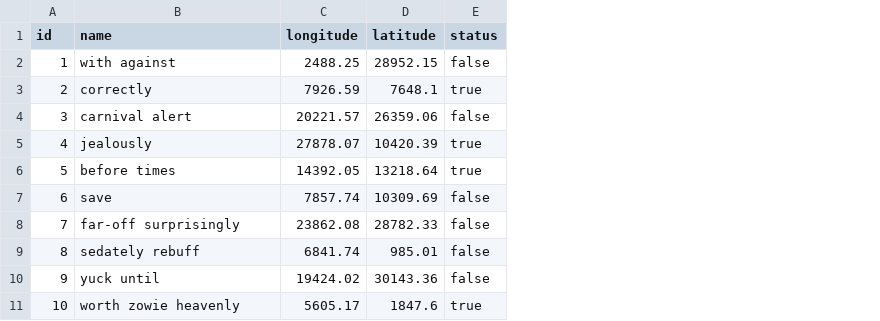
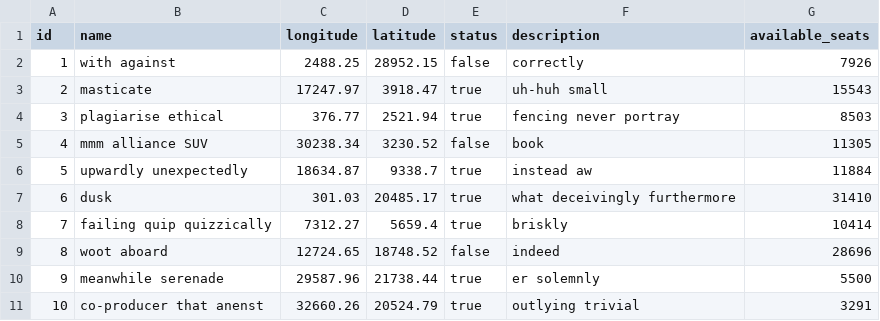
Before and after one commit to CristiG21/proiect-mpp-dezastre, a CSV file: src/main/resources/config/liquibase/fake-data/center.csv, drawn as a sheet; the diff names each change by its address in the sheet, - before the commit and + after, or states it on an @@ line.

Commit message:
Center Modify + Popup Modify
BE: Center declaration modified
FE: Stylized the popups (animation and smooth edges)

```diff
--- a/src/main/resources/config/liquibase/fake-data/center.csv
+++ b/src/main/resources/config/liquibase/fake-data/center.csv
+column F (description), rows 2-11: correctly | uh-huh small | fencing never portray | book | instead aw | what deceivingly furthermore | briskly | indeed | er solemnly | outlying trivial
+column G (available_seats), rows 2-11: 7926 | 15543 | 8503 | 11305 | 11884 | 31410 | 10414 | 28696 | 5500 | 3291
-B3 (name): correctly
+B3 (name): masticate
-C3 (longitude): 7926.59
+C3 (longitude): 17247.97
-D3 (latitude): 7648.1
+D3 (latitude): 3918.47
-B4 (name): carnival alert
+B4 (name): plagiarise ethical
-C4 (longitude): 20221.57
+C4 (longitude): 376.77
-D4 (latitude): 26359.06
+D4 (latitude): 2521.94
-E4 (status): false
+E4 (status): true
-B5 (name): jealously
+B5 (name): mmm alliance SUV
-C5 (longitude): 27878.07
+C5 (longitude): 30238.34
-D5 (latitude): 10420.39
+D5 (latitude): 3230.52
-E5 (status): true
+E5 (status): false
-B6 (name): before times
+B6 (name): upwardly unexpectedly
-C6 (longitude): 14392.05
+C6 (longitude): 18634.87
-D6 (latitude): 13218.64
+D6 (latitude): 9338.7
-B7 (name): save
+B7 (name): dusk
-C7 (longitude): 7857.74
+C7 (longitude): 301.03
-D7 (latitude): 10309.69
+D7 (latitude): 20485.17
-E7:E8 (status): false
+E7:E8 (status): true
-B8 (name): far-off surprisingly
+B8 (name): failing quip quizzically
-C8 (longitude): 23862.08
+C8 (longitude): 7312.27
-D8 (latitude): 28782.33
+D8 (latitude): 5659.4
-B9 (name): sedately rebuff
+B9 (name): woot aboard
-C9 (longitude): 6841.74
+C9 (longitude): 12724.65
-D9 (latitude): 985.01
+D9 (latitude): 18748.52
-B10 (name): yuck until
+B10 (name): meanwhile serenade
-C10 (longitude): 19424.02
+C10 (longitude): 29587.96
-D10 (latitude): 30143.36
+D10 (latitude): 21738.44
-E10 (status): false
+E10 (status): true
-B11 (name): worth zowie heavenly
+B11 (name): co-producer that anenst
-C11 (longitude): 5605.17
+C11 (longitude): 32660.26
-D11 (latitude): 1847.6
+D11 (latitude): 20524.79
```
Also changed, not shown: 16 other files.
